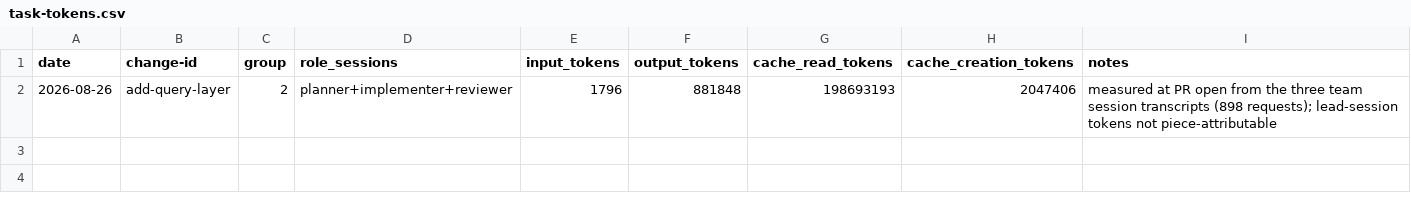
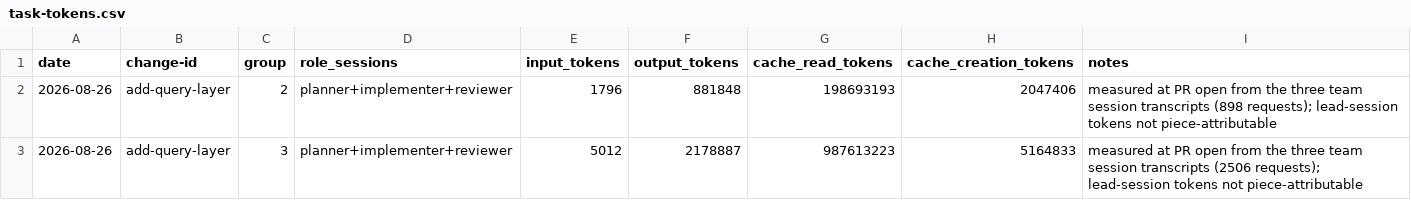
Before and after one commit to quickstart-now/hejbro, a CSV file: openspec/task-tokens.csv, drawn as a sheet; the diff names each change by its address in the sheet, - before the commit and + after, or states it on an @@ line.

```diff
--- a/openspec/task-tokens.csv
+++ b/openspec/task-tokens.csv
+row 3: 2026-08-26 | add-query-layer | 3 | planner+implementer+reviewer | 5012 | 2178887 | 987613223 | 5164833 | measured at PR open from the three team session transcripts (2506 requests); lead-session tokens not piece-attributable
```
Also changed, not shown: openspec/task-times.csv, 2 other files.
